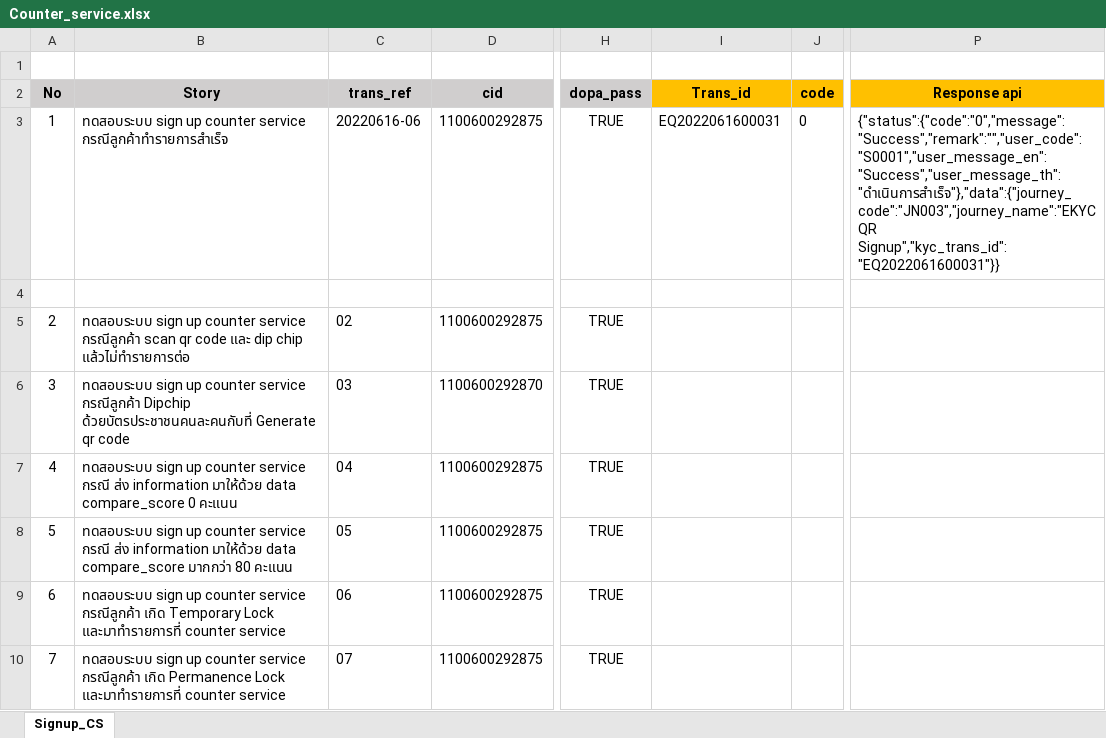
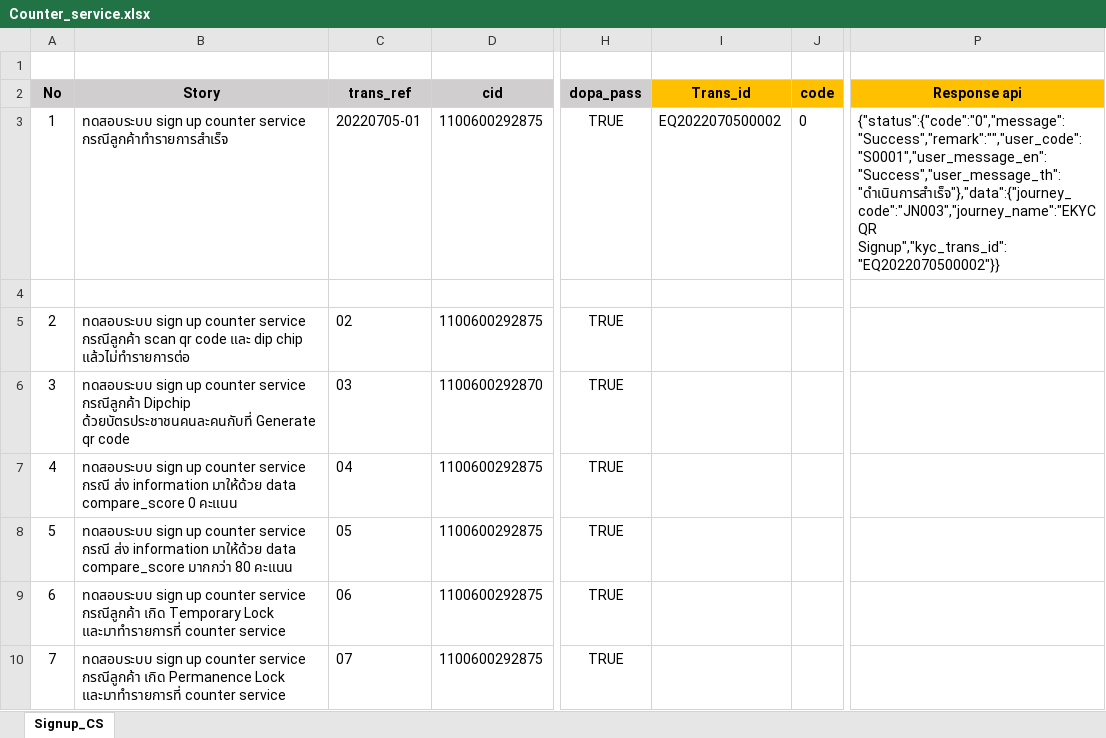
Before and after one commit to Aumpatpol-2537/eKYC_preprod, an Excel workbook: api-ekyc/Counter_service.xlsx, sheet Signup_CS, drawn as a sheet; only a part is shown, gaps mark what is left out; values as stored, in another font and other column widths than the file's, no borders; the diff names each change by its address in the sheet, - before the commit and + after, or states it on an @@ line.

```diff
--- a/api-ekyc/Counter_service.xlsx (sheet Signup_CS)
+++ b/api-ekyc/Counter_service.xlsx (sheet Signup_CS)
-C3 (trans_ref): 20220616-06
+C3 (trans_ref): 20220705-01
-I3 (Trans_id): EQ2022061600031
+I3 (Trans_id): EQ2022070500002
-P3 (Response api): {"status":{"code":"0","message":"Success","remark":"","user_code":"S0001","user_message_en":"Success","user_message_th":"ดำเนินการสำเร็จ"},"data":{"journey_code":"JN003","journey_name":"EKYC QR Signup","kyc_trans_id":"EQ2022061600031"}}
+P3 (Response api): {"status":{"code":"0","message":"Success","remark":"","user_code":"S0001","user_message_en":"Success","user_message_th":"ดำเนินการสำเร็จ"},"data":{"journey_code":"JN003","journey_name":"EKYC QR Signup","kyc_trans_id":"EQ2022070500002"}}
```
Also changed, not shown: api-ekyc/[QA]eKYC_TEST_Doc_Version 1.5.xlsx, 15 other files.
